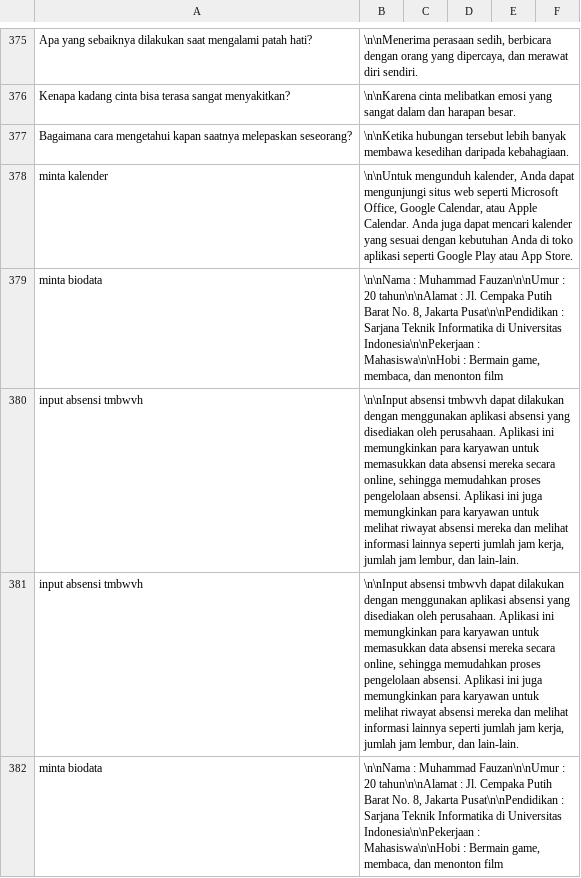
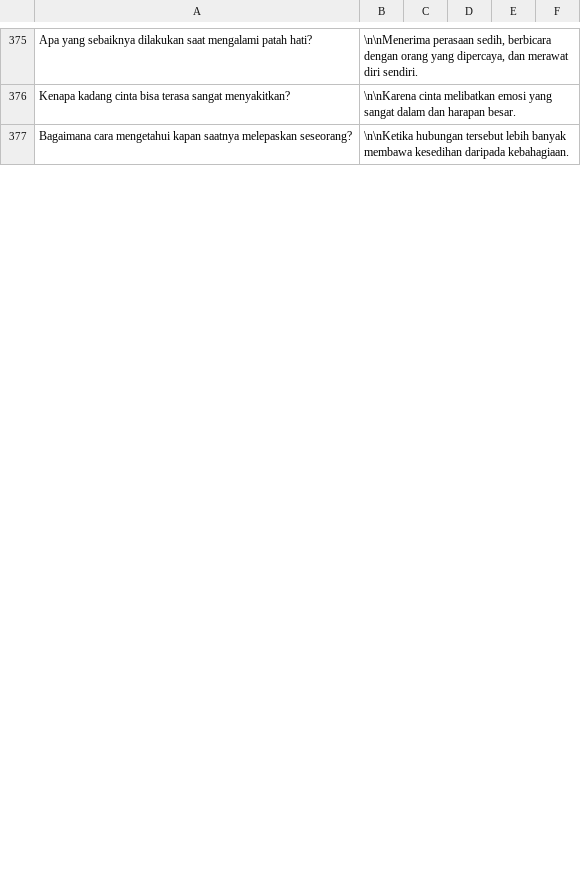
Before and after one commit to tee-am-ai/dataset, a CSV file: dataset/fedhira 2001-3000/b-clean.csv, drawn as a sheet; only a part is shown, gaps mark what is left out; removed rows and columns are numbered as before the commit, all else as after; the diff covers the shown part only; the diff names each change by its address in the sheet, - before the commit and + after, or states it on an @@ line.

Commit message:
clean dataset 2377-2387

```diff
--- a/dataset/fedhira 2001-3000/b-clean.csv
+++ b/dataset/fedhira 2001-3000/b-clean.csv
-row 378: minta kalender | \n\nUntuk mengunduh kalender, Anda dapat mengunjungi situs web seperti Microsoft Office, Google Calendar, atau Apple Calendar. Anda juga dapat mencari kalender yang sesuai dengan kebutuhan Anda di toko aplikasi seperti Google Play atau App Store.
-row 379: minta biodata | \n\nNama : Muhammad Fauzan\n\nUmur : 20 tahun\n\nAlamat : Jl. Cempaka Putih Barat No. 8, Jakarta Pusat\n\nPendidikan : Sarjana Teknik Informatika di Universitas Indonesia\n\nPekerjaan : Mahasiswa\n\nHobi : Bermain game, membaca, dan menonton film
-row 380: input absensi tmbwvh | \n\nInput absensi tmbwvh dapat dilakukan dengan menggunakan aplikasi absensi yang disediakan oleh perusahaan. Aplikasi ini memungkinkan para karyawan untuk memasukkan data absensi mereka secara online, sehingga memudahkan proses pengelolaan absensi. Aplikasi ini juga memungkinkan para karyawan untuk melihat riwayat absensi mereka dan melihat informasi lainnya seperti jumlah jam kerja, jumlah jam lembur, dan lain-lain.
-row 381: input absensi tmbwvh | \n\nInput absensi tmbwvh dapat dilakukan dengan menggunakan aplikasi absensi yang disediakan oleh perusahaan. Aplikasi ini memungkinkan para karyawan untuk memasukkan data absensi mereka secara online, sehingga memudahkan proses pengelolaan absensi. Aplikasi ini juga memungkinkan para karyawan untuk melihat riwayat absensi mereka dan melihat informasi lainnya seperti jumlah jam kerja, jumlah jam lembur, dan lain-lain.
-row 382: minta biodata | \n\nNama : Muhammad Fauzan\n\nUmur : 20 tahun\n\nAlamat : Jl. Cempaka Putih Barat No. 8, Jakarta Pusat\n\nPendidikan : Sarjana Teknik Informatika di Universitas Indonesia\n\nPekerjaan : Mahasiswa\n\nHobi : Bermain game, membaca, dan menonton film
```
Also changed, not shown: 10 added rows and 5 removed rows elsewhere in this file.
